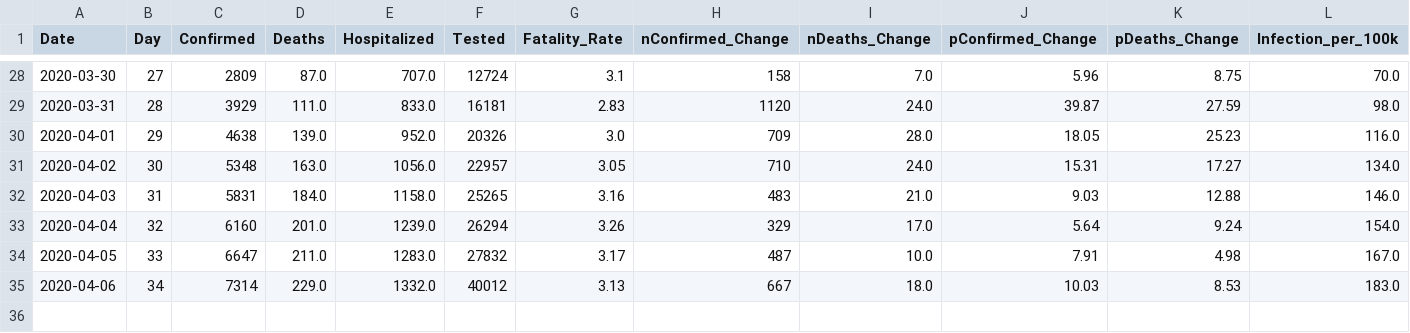
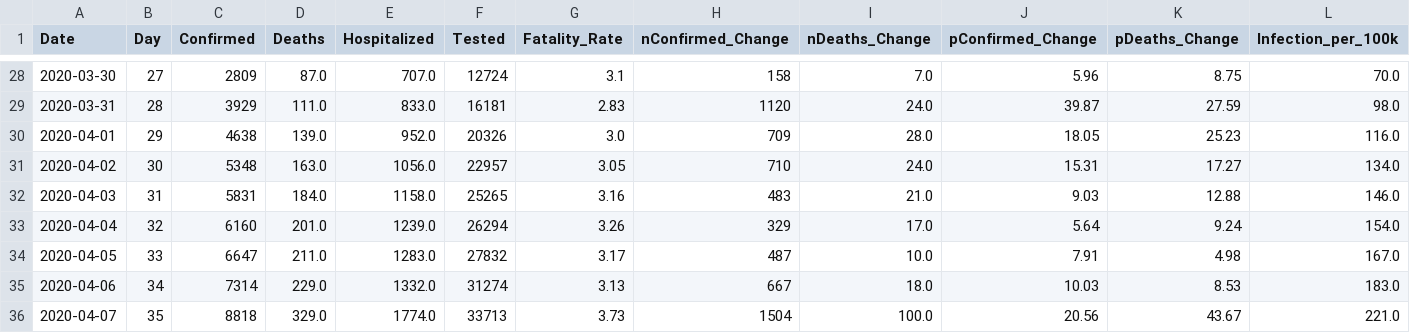
Before and after one commit to briannaleilani/georgia_covid_cases, a CSV file: ga_data/output/ga_cases_summary.csv, drawn as a sheet; only a part is shown, gaps mark what is left out; rows hold the shown columns only; the diff names each change by its address in the sheet, - before the commit and + after, or states it on an @@ line.

Commit message:
Updated Data

```diff
--- a/ga_data/output/ga_cases_summary.csv
+++ b/ga_data/output/ga_cases_summary.csv
-F35 (Tested): 40012
+F35 (Tested): 31274
+row 36: 2020-04-07 | 35 | 8818 | 329.0 | 1774.0 | 33713 | 3.73 | 1504 | 100.0 | 20.56 | 43.67 | 221.0
```
Also changed, not shown: 2 other files.
